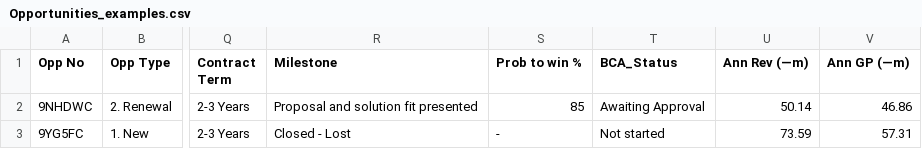
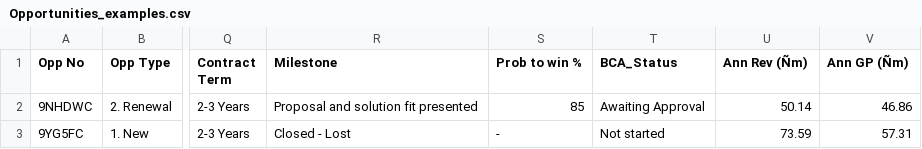
Before and after one commit to datomnurdin/PredictiveAnalysis, a CSV file: InternalData/data/Opportunities_examples.csv, drawn as a sheet; only a part is shown, gaps mark what is left out; the diff names each change by its address in the sheet, - before the commit and + after, or states it on an @@ line.

Commit message:
Update columns name.

```diff
--- a/InternalData/data/Opportunities_examples.csv
+++ b/InternalData/data/Opportunities_examples.csv
-U1: Ann Rev (—m)
+U1: Ann Rev (Ñm)
-V1: Ann GP (—m)
+V1: Ann GP (Ñm)
```
